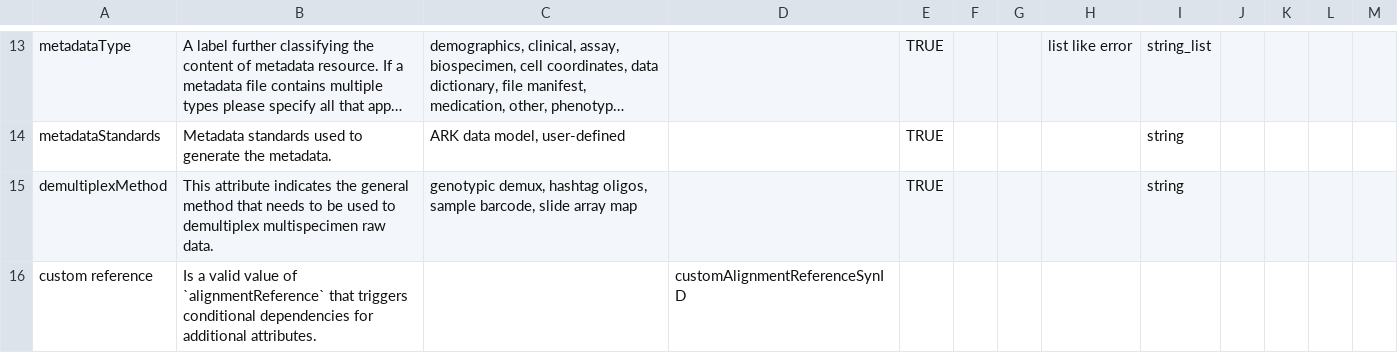
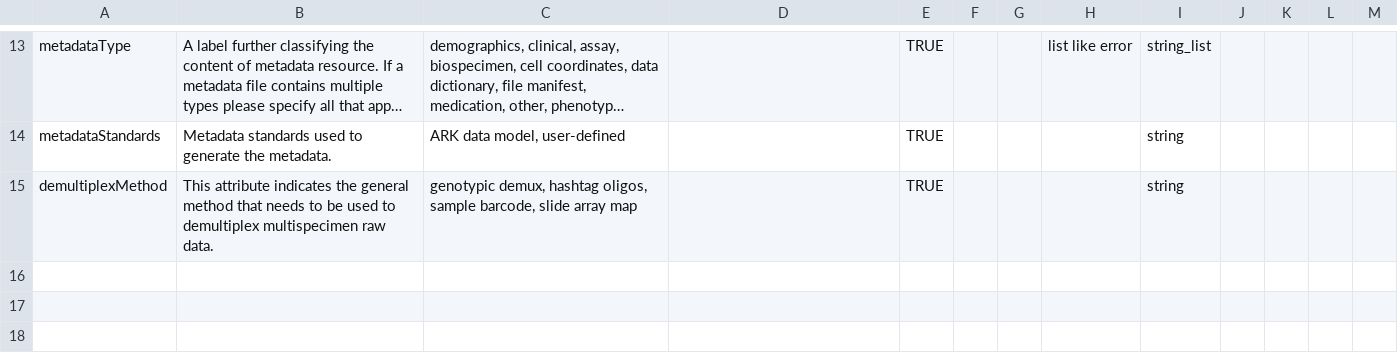
Before and after one commit to ARK-Portal/data_model, a CSV file: model_contexts/main/ark.main_context.csv, drawn as a sheet; only a part is shown, gaps mark what is left out; long unchanged cells end in …; the diff names each change by its address in the sheet, - before the commit and + after, or states it on an @@ line.

```diff
--- a/model_contexts/main/ark.main_context.csv
+++ b/model_contexts/main/ark.main_context.csv
-row 16: custom reference | Is a valid value of `alignmentReference` that triggers conditional dependencies for additional attributes. |  | customAlignmentReferenceSynID
```
Also changed, not shown: ark.all_attributes.csv.
